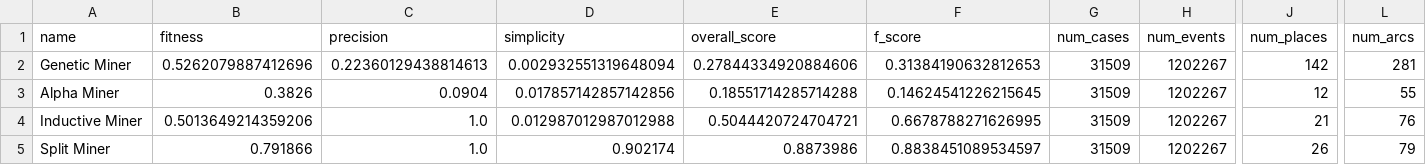
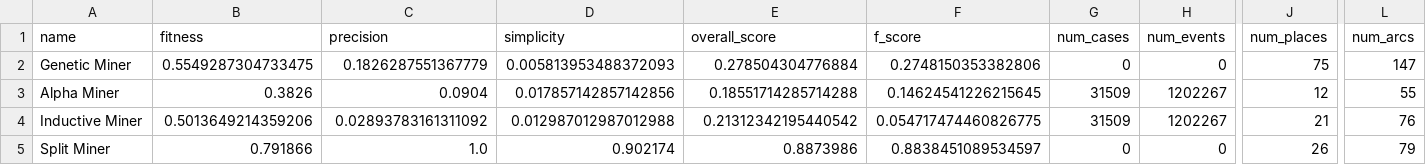
Before and after one commit to cltmelo/PM-Project, a CSV file: Compare/output/comparison_data.csv, drawn as a sheet; only a part is shown, gaps mark what is left out; the diff covers the shown part only; the diff names each change by its address in the sheet, - before the commit and + after, or states it on an @@ line.

```diff
--- a/Compare/output/comparison_data.csv
+++ b/Compare/output/comparison_data.csv
-B2 (fitness): 0.5262079887412696
+B2 (fitness): 0.5549287304733475
-C2 (precision): 0.22360129438814613
+C2 (precision): 0.1826287551367779
-D2 (simplicity): 0.002932551319648094
+D2 (simplicity): 0.005813953488372093
-E2 (overall_score): 0.27844334920884606
+E2 (overall_score): 0.278504304776884
-F2 (f_score): 0.31384190632812653
+F2 (f_score): 0.2748150353382806
-G2 (num_cases): 31509
+G2 (num_cases): 0
-H2 (num_events): 1202267
+H2 (num_events): 0
-J2 (num_places): 142
+J2 (num_places): 75
-L2 (num_arcs): 281
+L2 (num_arcs): 147
-C4 (precision): 1.0
+C4 (precision): 0.02893783161311092
-E4 (overall_score): 0.5044420724704721
+E4 (overall_score): 0.21312342195440542
-F4 (f_score): 0.6678788271626995
+F4 (f_score): 0.054717474460826775
-G5 (num_cases): 31509
+G5 (num_cases): 0
-H5 (num_events): 1202267
+H5 (num_events): 0
```
Also changed, not shown: 1 edited cell elsewhere in this file, 22 other files.
